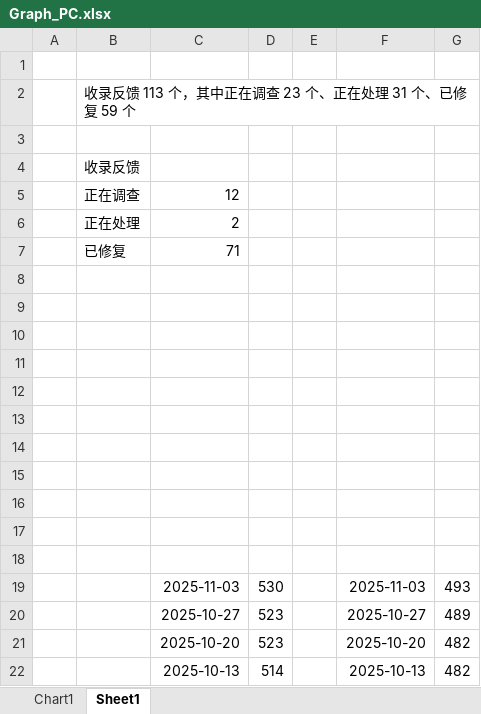
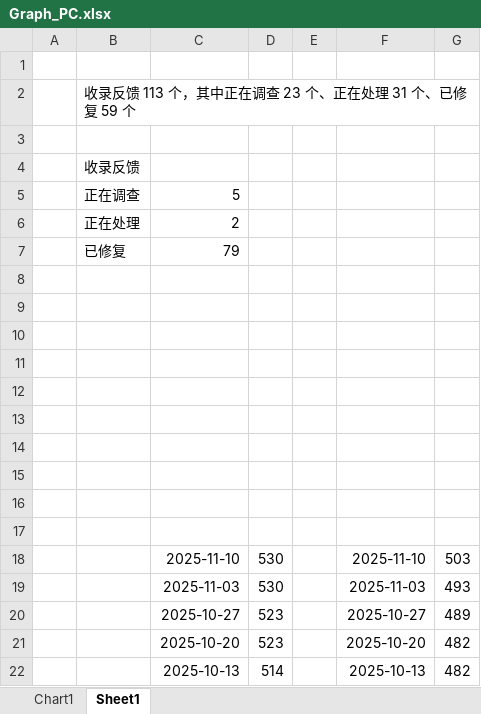
Before and after one commit to Lingggao/LGHUB, an Excel workbook: Documents/Graph_PC.xlsx, sheet Sheet1, drawn as a sheet; only a part is shown; values as stored, in another font and other column widths than the file's, no borders; charts and pictures not drawn; the diff names each change by its address in the sheet, - before the commit and + after, or states it on an @@ line.

Commit message:
LGHUB 2025/11/11 更新 1
签发：Ling Gao
- 反馈更新详见 Documents/Update_Feedback.md
- 平台更新详见 Documents/Update_Platform.md
- 更新简报详见 LGHUB/Canary.md
- 网站错误 & 本地化问题详见 LGHUB/WebLoc/README.md

```diff
--- a/Documents/Graph_PC.xlsx (sheet Sheet1)
+++ b/Documents/Graph_PC.xlsx (sheet Sheet1)
-C5: 12
+C5: 5
-C7: 71
+C7: 79
-row 18: (empty)
+row 18:  |  | 2025-11-10 | 530 |  | 2025-11-10 | 503
```
Also changed, not shown: charts or pictures, 8 other files.
